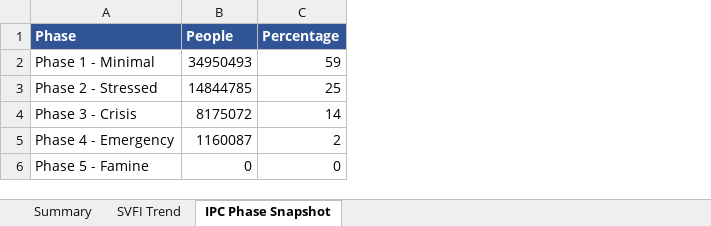
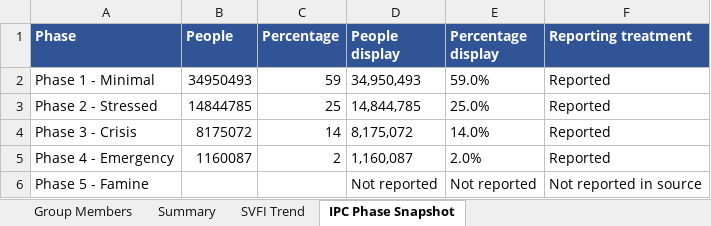
Before and after one commit to sibbsagentmathonsi-hash/Data-Analytics, an Excel workbook: Python or Excel Data Analysis/food_security_analysis_workbook.xlsx, sheet IPC Phase Snapshot, drawn as a sheet; values as stored, in another font and other column widths than the file's, no borders; charts and pictures not drawn; the diff names each change by its address in the sheet, - before the commit and + after, or states it on an @@ line.

```diff
--- a/Python or Excel Data Analysis/food_security_analysis_workbook.xlsx (sheet IPC Phase Snapshot)
+++ b/Python or Excel Data Analysis/food_security_analysis_workbook.xlsx (sheet IPC Phase Snapshot)
+sheet tab: Group Members
+column D (People display), rows 2-6: 34,950,493 | 14,844,785 | 8,175,072 | 1,160,087 | Not reported
+column E (Percentage display), rows 2-6: 59.0% | 25.0% | 14.0% | 2.0% | Not reported
+column F (Reporting treatment), rows 2-6: Reported | Reported | Reported | Reported | Not reported in source
-B6 (People): 0
+B6 (People): (empty)
-C6 (Percentage): 0
+C6 (Percentage): (empty)
```
Also changed, not shown: sheet SVFI Trend, sheet Summary, charts or pictures, 36 other files.
